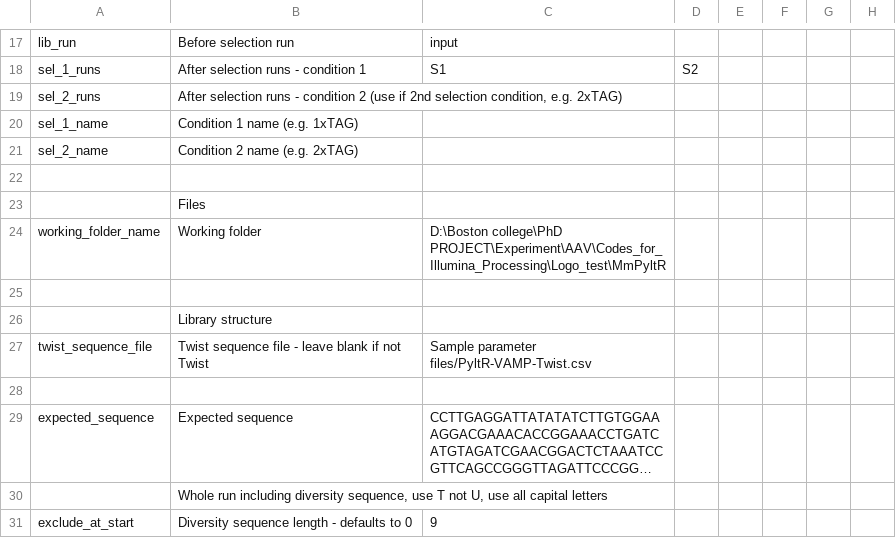
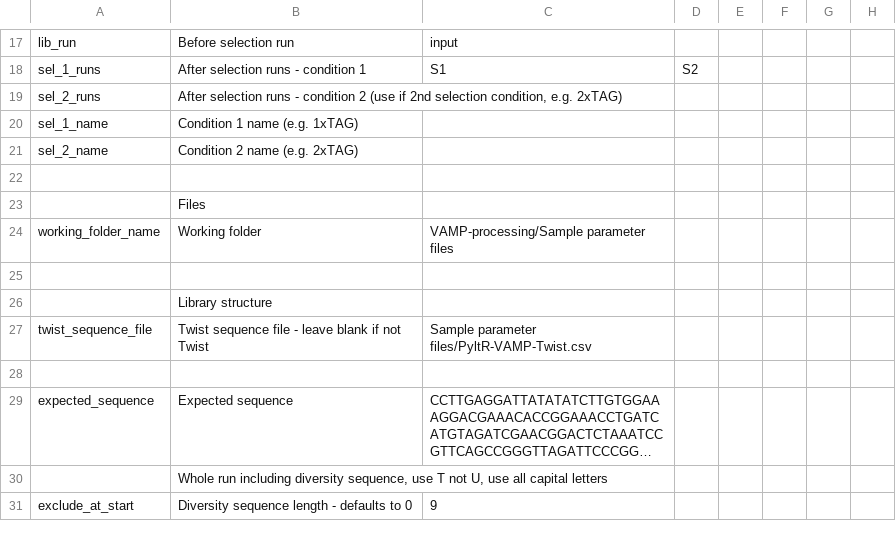
Before and after one commit to Alicewomatsu/VAMP-processing, a CSV file: Sample parameter files/Illumina_processing_parameters_MmPyltR_VAMP.csv, drawn as a sheet; only a part is shown, gaps mark what is left out; long unchanged cells end in …; the diff names each change by its address in the sheet, - before the commit and + after, or states it on an @@ line.

Commit message:
Update Illumina_processing_parameters_MmPyltR_VAMP.csv

```diff
--- a/Sample parameter files/Illumina_processing_parameters_MmPyltR_VAMP.csv
+++ b/Sample parameter files/Illumina_processing_parameters_MmPyltR_VAMP.csv
-C24: D:\Boston college\PhD PROJECT\Experiment\AAV\Codes_for_Illumina_Processing\Logo_test\MmPyltR
+C24: VAMP-processing/Sample parameter files
```
